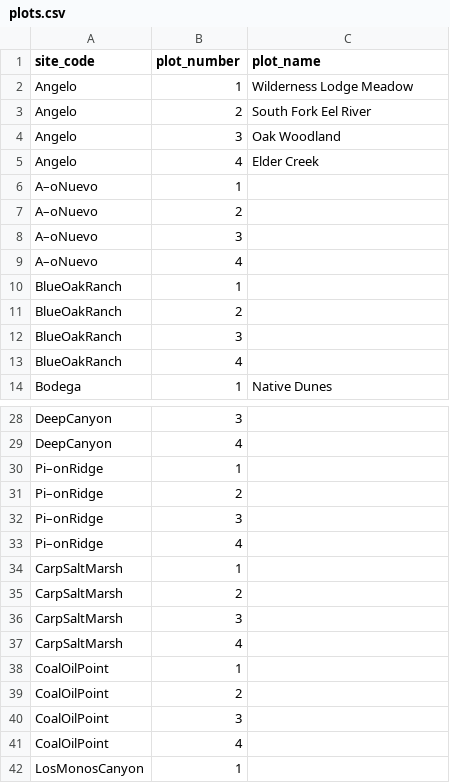
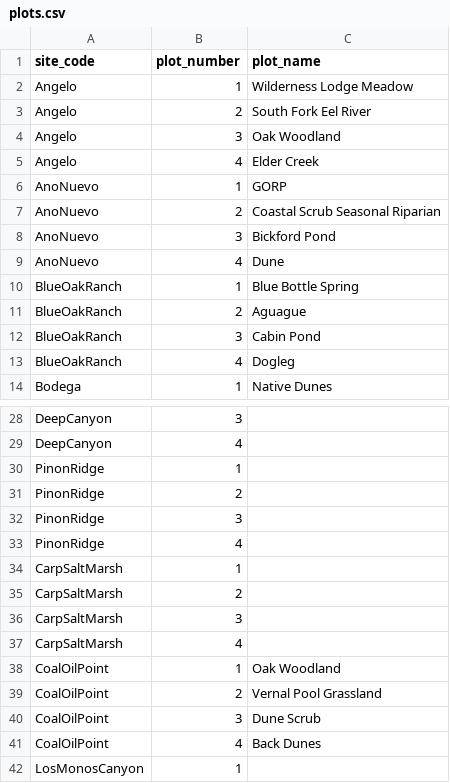
Before and after one commit to john-imperato/cassn-field-data-manager, a CSV file: data/plots.csv, drawn as a sheet; only a part is shown, gaps mark what is left out; the diff covers the shown part only.

Commit message:
updates site label codes.

```diff
--- a/data/plots.csv
+++ b/data/plots.csv
@@ -5,10 +5,10 @@ Angelo,3,Oak Woodland
 Angelo,4,Elder Creek
-A–oNuevo,1,
-A–oNuevo,2,
-A–oNuevo,3,
-A–oNuevo,4,
-BlueOakRanch,1,
-BlueOakRanch,2,
-BlueOakRanch,3,
-BlueOakRanch,4,
+AnoNuevo,1,GORP
+AnoNuevo,2,Coastal Scrub Seasonal Riparian
+AnoNuevo,3,Bickford Pond
+AnoNuevo,4,Dune
+BlueOakRanch,1,Blue Bottle Spring
+BlueOakRanch,2,Aguague
+BlueOakRanch,3,Cabin Pond
+BlueOakRanch,4,Dogleg
 Bodega,1,Native Dunes
@@ -29,6 +29,6 @@ DeepCanyon,3,
 DeepCanyon,4,
-Pi–onRidge,1,
-Pi–onRidge,2,
-Pi–onRidge,3,
-Pi–onRidge,4,
+PinonRidge,1,
+PinonRidge,2,
+PinonRidge,3,
+PinonRidge,4,
 CarpSaltMarsh,1,
@@ -37,6 +37,6 @@ CarpSaltMarsh,3,
 CarpSaltMarsh,4,
-CoalOilPoint,1,
-CoalOilPoint,2,
-CoalOilPoint,3,
-CoalOilPoint,4,
+CoalOilPoint,1,Oak Woodland
+CoalOilPoint,2,Vernal Pool Grassland
+CoalOilPoint,3,Dune Scrub
+CoalOilPoint,4,Back Dunes
 LosMonosCanyon,1,
```
Also changed, not shown: 8 edited cells elsewhere in this file, data/sites.csv.
